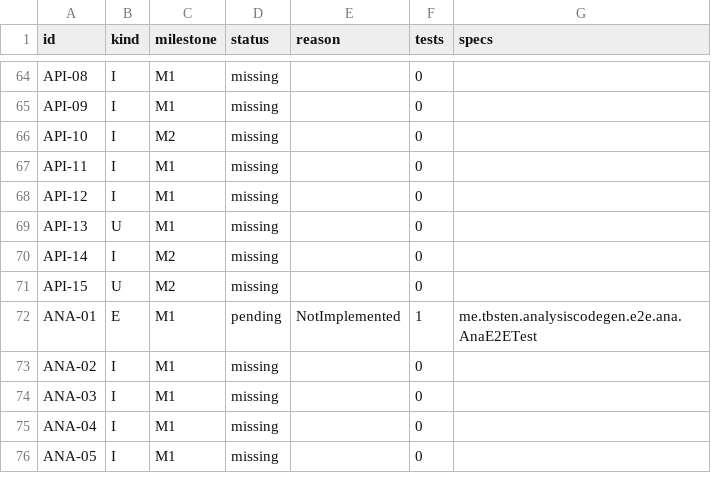
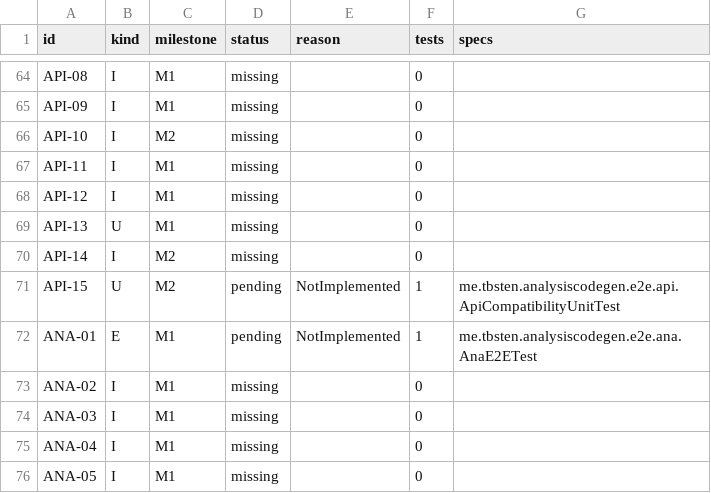
Before and after one commit to TBSten/analysis-code-gen, a CSV file: quality/case-status.csv, drawn as a sheet; only a part is shown, gaps mark what is left out.

```diff
--- a/quality/case-status.csv
+++ b/quality/case-status.csv
@@ -70,3 +70,3 @@ API-13,U,M1,missing,,0,
 API-14,I,M2,missing,,0,
-API-15,U,M2,missing,,0,
+API-15,U,M2,pending,NotImplemented,1,me.tbsten.analysiscodegen.e2e.api.ApiCompatibilityUnitTest
 ANA-01,E,M1,pending,NotImplemented,1,me.tbsten.analysiscodegen.e2e.ana.AnaE2ETest
```
Also changed, not shown: 1 other file.
